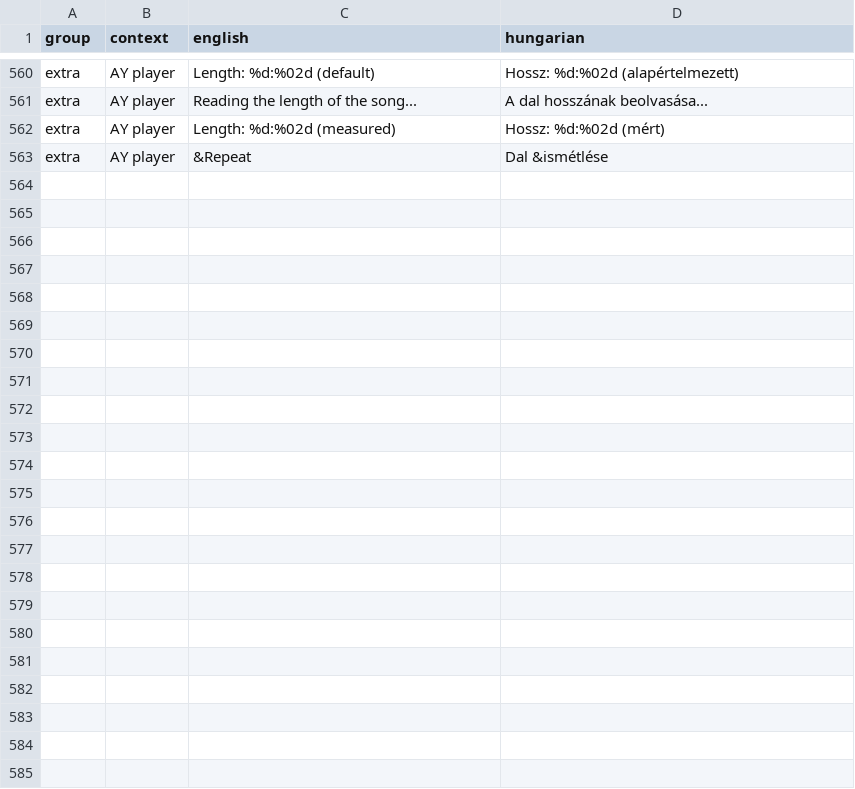
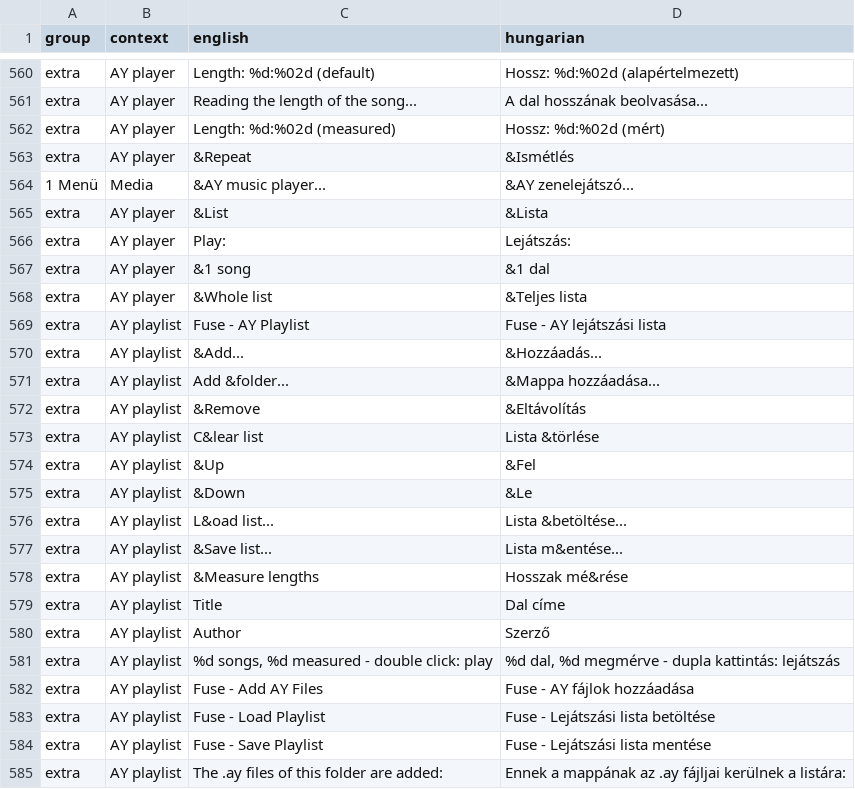
Before and after one commit to Viktor318/fuse, a TSV file: translations/hu.tsv, drawn as a sheet; only a part is shown, gaps mark what is left out.

```diff
--- a/translations/hu.tsv
+++ b/translations/hu.tsv
@@ -562,2 +562,24 @@ extra	AY player	Reading the length of the song...	A dal hosszának beolvasása..
 extra	AY player	Length: %d:%02d (measured)	Hossz: %d:%02d (mért)
-extra	AY player	&Repeat	Dal &ismétlése
+extra	AY player	&Repeat	&Ismétlés
+1 Menü	Media	&AY music player...	&AY zenelejátszó...
+extra	AY player	&List	&Lista
+extra	AY player	Play:	Lejátszás:
+extra	AY player	&1 song	&1 dal
+extra	AY player	&Whole list	&Teljes lista
+extra	AY playlist	Fuse - AY Playlist	Fuse - AY lejátszási lista
+extra	AY playlist	&Add...	&Hozzáadás...
+extra	AY playlist	Add &folder...	&Mappa hozzáadása...
+extra	AY playlist	&Remove	&Eltávolítás
+extra	AY playlist	C&lear list	Lista &törlése
+extra	AY playlist	&Up	&Fel
+extra	AY playlist	&Down	&Le
+extra	AY playlist	L&oad list...	Lista &betöltése...
+extra	AY playlist	&Save list...	Lista m&entése...
+extra	AY playlist	&Measure lengths	Hosszak mé&rése
+extra	AY playlist	Title	Dal címe
+extra	AY playlist	Author	Szerző
+extra	AY playlist	%d songs, %d measured - double click: play	%d dal, %d megmérve - dupla kattintás: lejátszás
+extra	AY playlist	Fuse - Add AY Files	Fuse - AY fájlok hozzáadása
+extra	AY playlist	Fuse - Load Playlist	Fuse - Lejátszási lista betöltése
+extra	AY playlist	Fuse - Save Playlist	Fuse - Lejátszási lista mentése
+extra	AY playlist	The .ay files of this folder are added:	Ennek a mappának az .ay fájljai kerülnek a listára:
```
Also changed, not shown: 18 other files.
